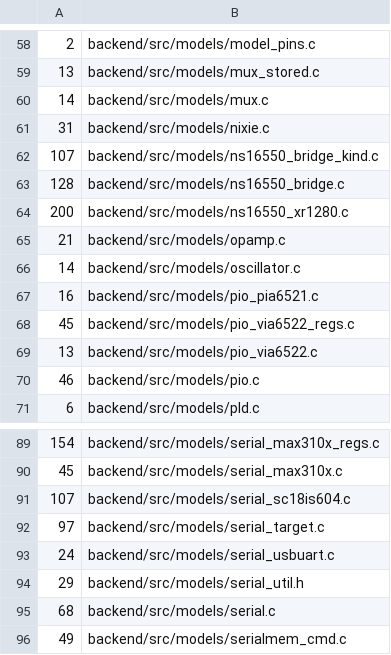
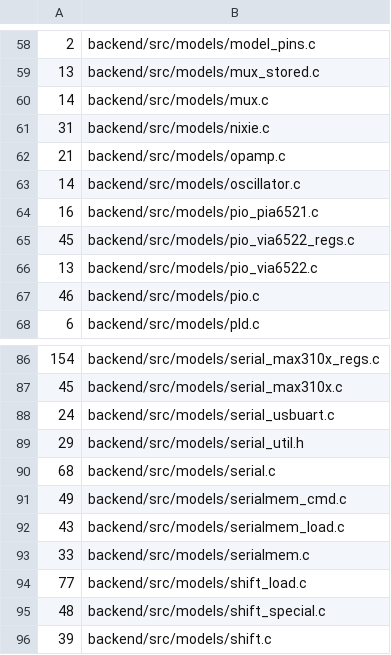
Before and after one commit to zaun/schematical, a TSV file: scripts/coverage-ratchet.tsv, drawn as a sheet; only a part is shown, gaps mark what is left out; the shorter side is filled out with more unchanged rows.

Commit message:
plan-68-O: the bridges (SC16IS/PI7C9X/XR20M1170), XR1280, SC18IS604 and the serial target fully covered (serial_bridge/xr1280/sc18is604/target _more_test programs on tests/support/serial_bench_cov); unreachable guards and case braces removed; 5 ratchet rows removed

```diff
--- a/scripts/coverage-ratchet.tsv
+++ b/scripts/coverage-ratchet.tsv
@@ -61,5 +61,2 @@
 31	backend/src/models/nixie.c
-107	backend/src/models/ns16550_bridge_kind.c
-128	backend/src/models/ns16550_bridge.c
-200	backend/src/models/ns16550_xr1280.c
 21	backend/src/models/opamp.c
@@ -90,4 +87,2 @@
 45	backend/src/models/serial_max310x.c
-107	backend/src/models/serial_sc18is604.c
-97	backend/src/models/serial_target.c
 24	backend/src/models/serial_usbuart.c
```
Also changed, not shown: 13 other files.
